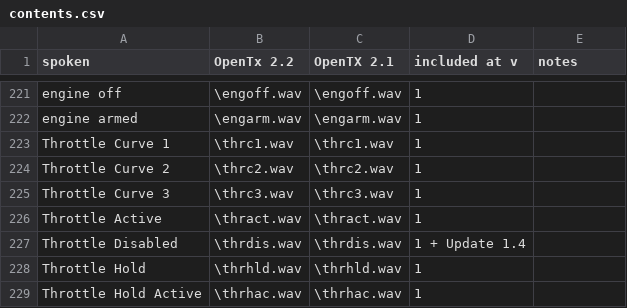
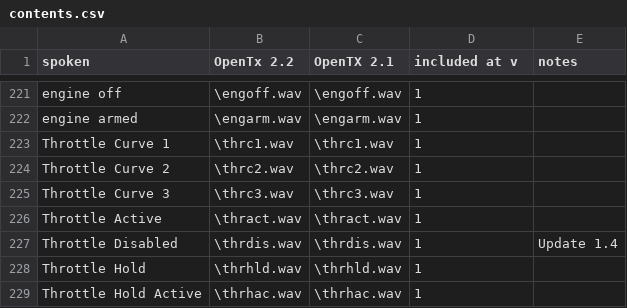
Before and after one commit to pinkywafer/TX_soundpack-Joanne, a CSV file: contents.csv, drawn as a sheet; only a part is shown, gaps mark what is left out.

Commit message:
Update contents.csv

```diff
--- a/contents.csv
+++ b/contents.csv
@@ -226,3 +226,3 @@ Throttle Curve 3,\thrc3.wav,\thrc3.wav,1,
 Throttle Active,\thract.wav,\thract.wav,1,
-Throttle Disabled,\thrdis.wav,\thrdis.wav,1 + Update 1.4,
+Throttle Disabled,\thrdis.wav,\thrdis.wav,1, Update 1.4
 Throttle Hold,\thrhld.wav,\thrhld.wav,1,
```
